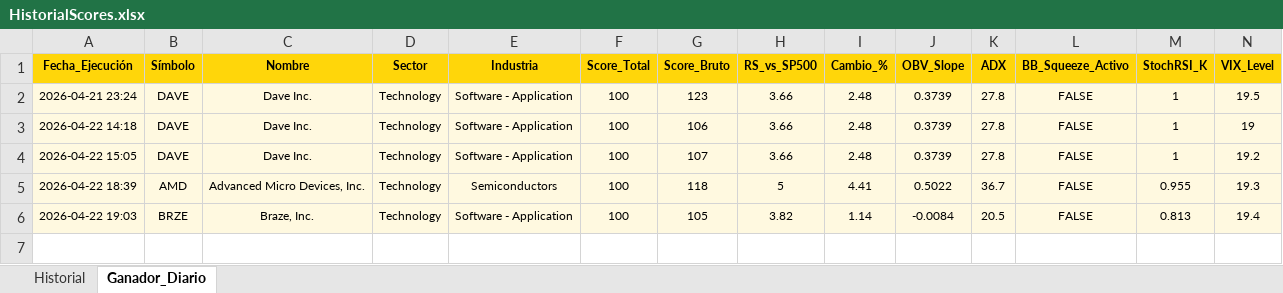
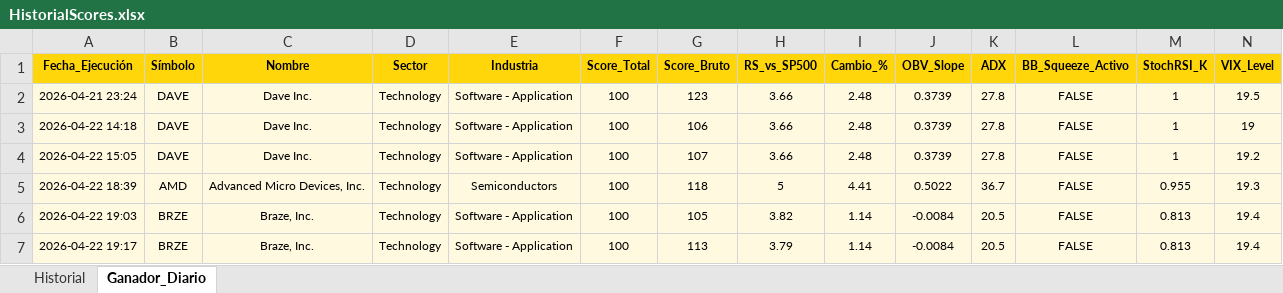
Before and after one commit to vcostas3/NasdaqScoutPRO, an Excel workbook: HistorialScores.xlsx, sheet Ganador_Diario, drawn as a sheet; only a part is shown; values as stored, in another font and other column widths than the file's, no borders; rows hold the shown columns only; the diff names each change by its address in the sheet, - before the commit and + after, or states it on an @@ line.

```diff
--- a/HistorialScores.xlsx (sheet Ganador_Diario)
+++ b/HistorialScores.xlsx (sheet Ganador_Diario)
+row 7: 2026-04-22 19:17 | BRZE | Braze, Inc. | Technology | Software - Application | 100 | 113 | 3.79 | 1.14 | -0.0084 | 20.5 | FALSE | 0.813 | 19.4
```
Also changed, not shown: sheet Historial.
